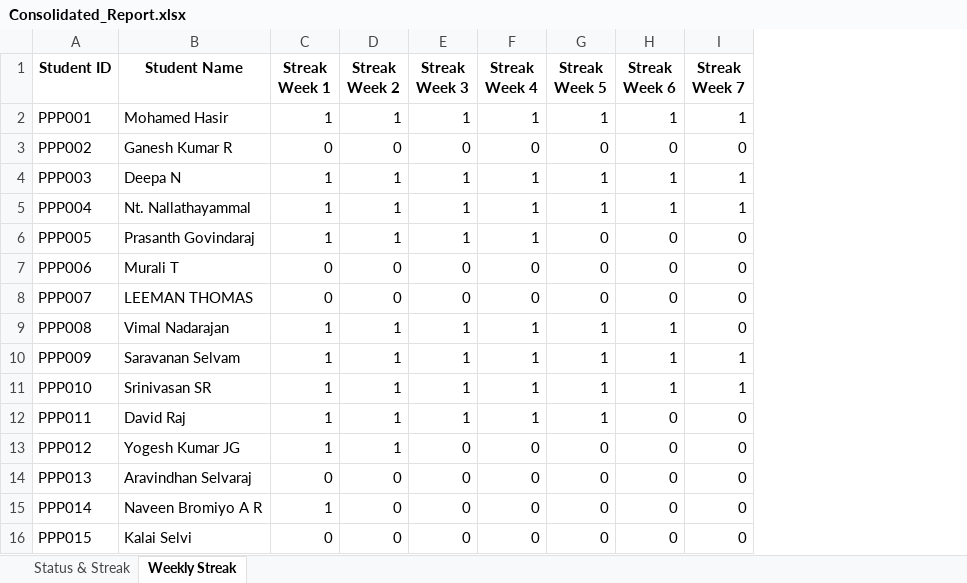
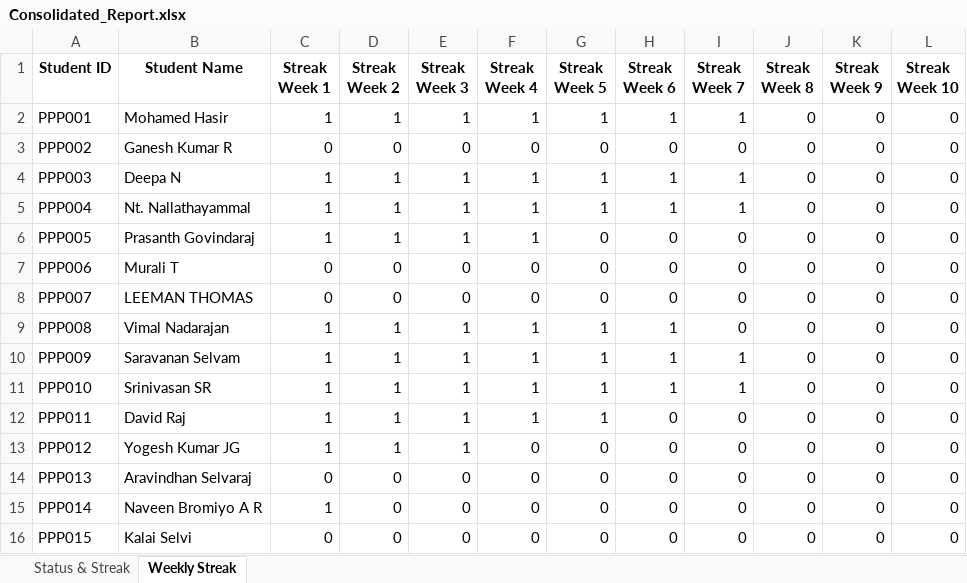
Before and after one commit to NeejaViju/StudentsReport, an Excel workbook: Sample_Task_name/Consolidated_Report.xlsx, sheet Weekly Streak, drawn as a sheet; only a part is shown; values as stored, in another font and other column widths than the file's, no borders; the diff names each change by its address in the sheet, - before the commit and + after, or states it on an @@ line.

```diff
--- a/Sample_Task_name/Consolidated_Report.xlsx (sheet Weekly Streak)
+++ b/Sample_Task_name/Consolidated_Report.xlsx (sheet Weekly Streak)
+column J (Streak Week 8), rows 2-16: all 0
+column K (Streak Week 9), rows 2-16: all 0
+column L (Streak Week 10), rows 2-16: all 0
-E13 (Streak Week 3): 0
+E13 (Streak Week 3): 1
```
Also changed, not shown: sheet Status & Streak, Reports/Week02_report.xlsx, Reports/Week03_report.xlsx, 8 other files.
